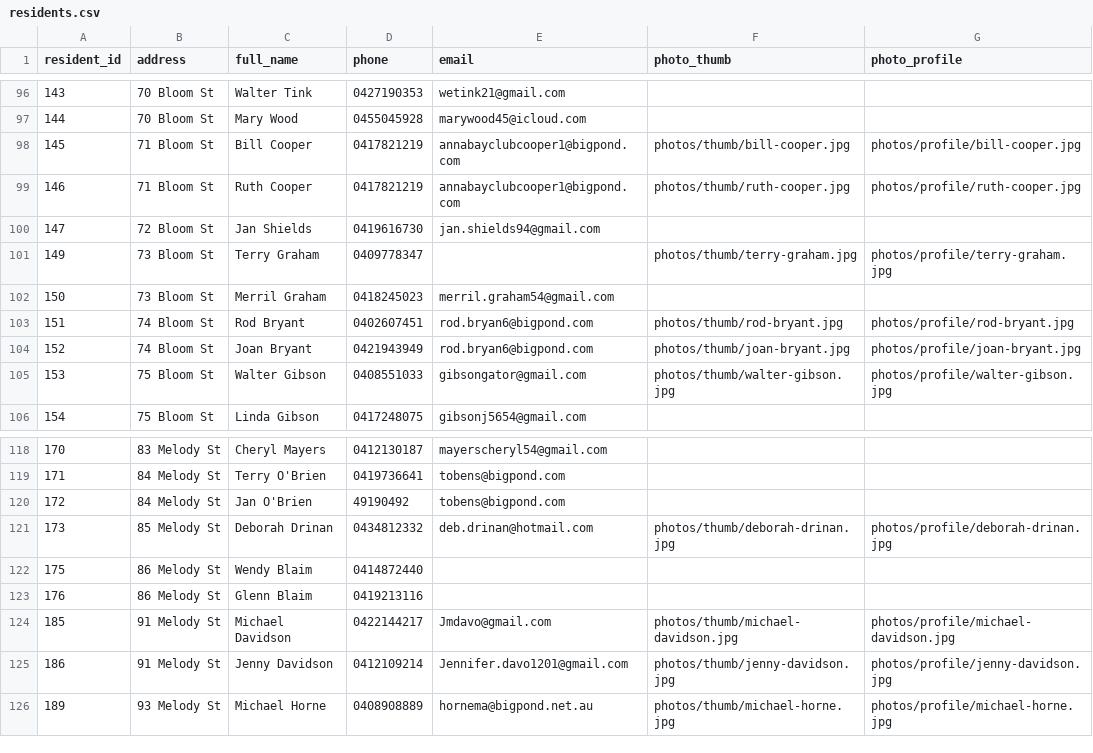
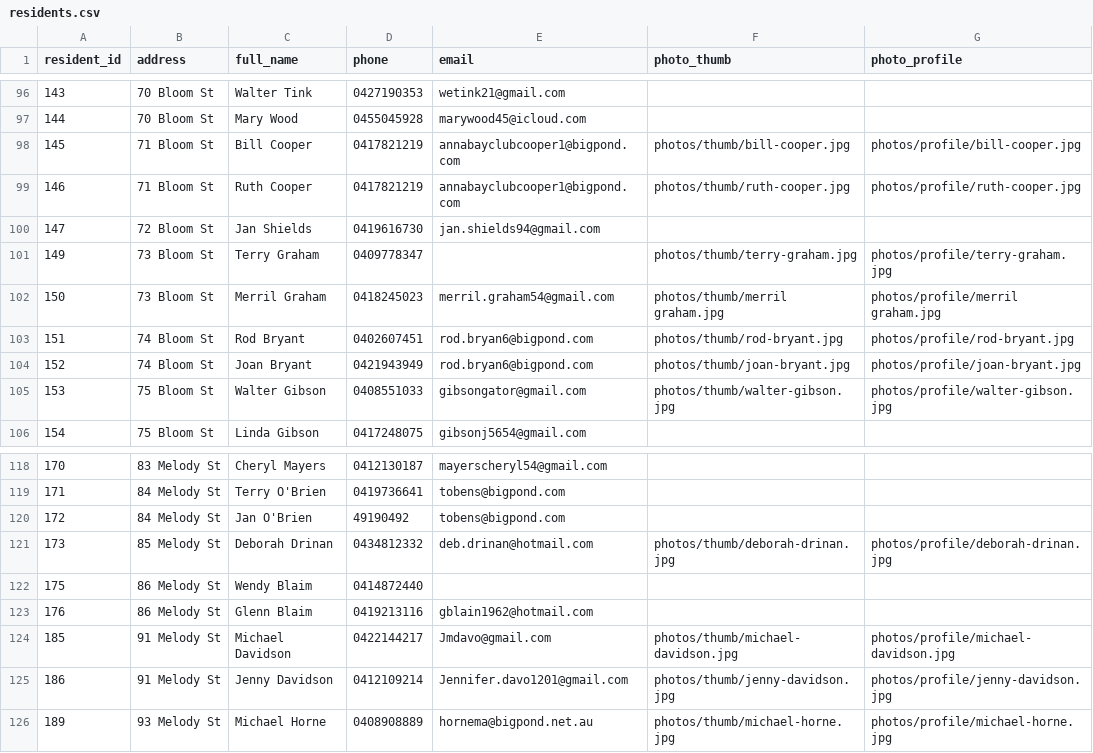
Before and after one commit to BrunoPons2/residents-directory, a CSV file: data/residents.csv, drawn as a sheet; only a part is shown, gaps mark what is left out.

Commit message:
Update residents PWA data 2026-06-04 00:17

```diff
--- a/data/residents.csv
+++ b/data/residents.csv
@@ -101,3 +101,3 @@
 149,73 Bloom St,Terry Graham,0409778347,,photos/thumb/terry-graham.jpg,photos/profile/terry-graham.jpg
-150,73 Bloom St,Merril Graham,0418245023,merril.graham54@gmail.com,,
+150,73 Bloom St,Merril Graham,0418245023,merril.graham54@gmail.com,photos/thumb/merril graham.jpg,photos/profile/merril graham.jpg
 151,74 Bloom St,Rod Bryant,0402607451,rod.bryan6@bigpond.com,photos/thumb/rod-bryant.jpg,photos/profile/rod-bryant.jpg
@@ -122,3 +122,3 @@
 175,86 Melody St,Wendy Blaim,0414872440,,,
-176,86 Melody St,Glenn Blaim,0419213116,,,
+176,86 Melody St,Glenn Blaim,0419213116,gblain1962@hotmail.com,,
 185,91 Melody St,Michael Davidson,0422144217,Jmdavo@gmail.com,photos/thumb/michael-davidson.jpg,photos/profile/michael-davidson.jpg
```
Also changed, not shown: 20 other files.
